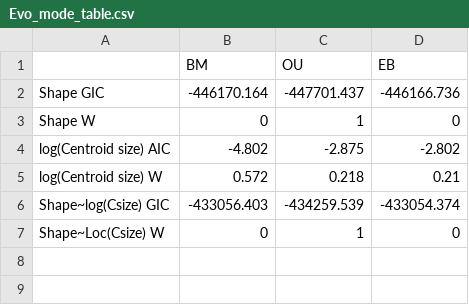
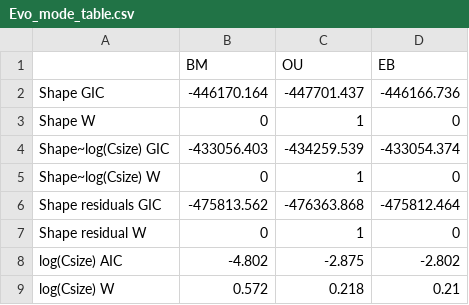
Before and after one commit to miracleray/eco-rodents, a CSV file: Data/Results/Evo_mode_table.csv, drawn as a sheet; removed rows and columns are numbered as before the commit, all else as after; the diff names each change by its address in the sheet, - before the commit and + after, or states it on an @@ line.

Commit message:
update residual analysis to OU residuals for runnign on Ripley

```diff
--- a/Data/Results/Evo_mode_table.csv
+++ b/Data/Results/Evo_mode_table.csv
-row 4: log(Centroid size) AIC | -4.802 | -2.875 | -2.802
-row 5: log(Centroid size) W | 0.572 | 0.218 | 0.21
-A5: Shape~Loc(Csize) W
+A5: Shape~log(Csize) W
+row 6: Shape residuals GIC | -475813.562 | -476363.868 | -475812.464
+row 7: Shape residual W | 0 | 1 | 0
+row 8: log(Csize) AIC | -4.802 | -2.875 | -2.802
+row 9: log(Csize) W | 0.572 | 0.218 | 0.21
```
Also changed, not shown: 3 other files.
